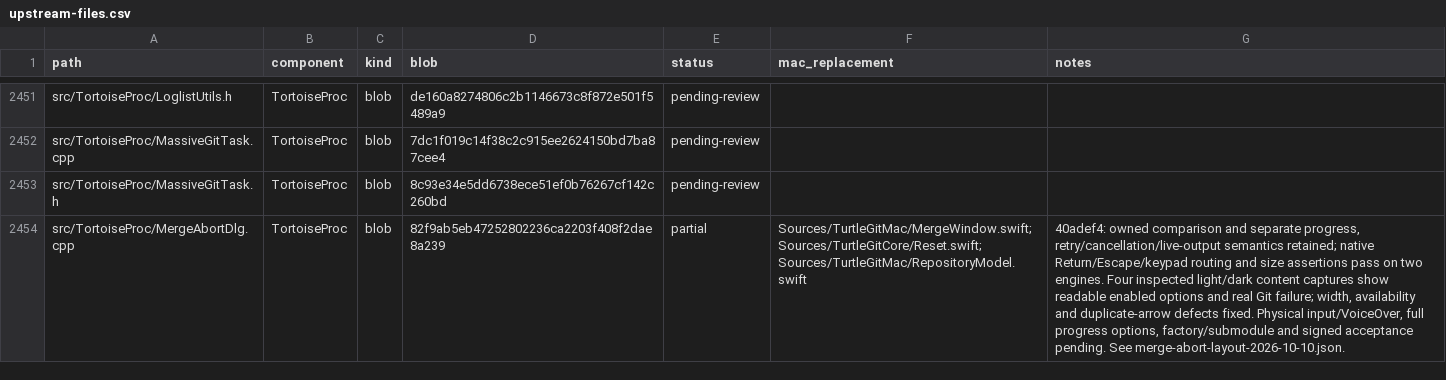
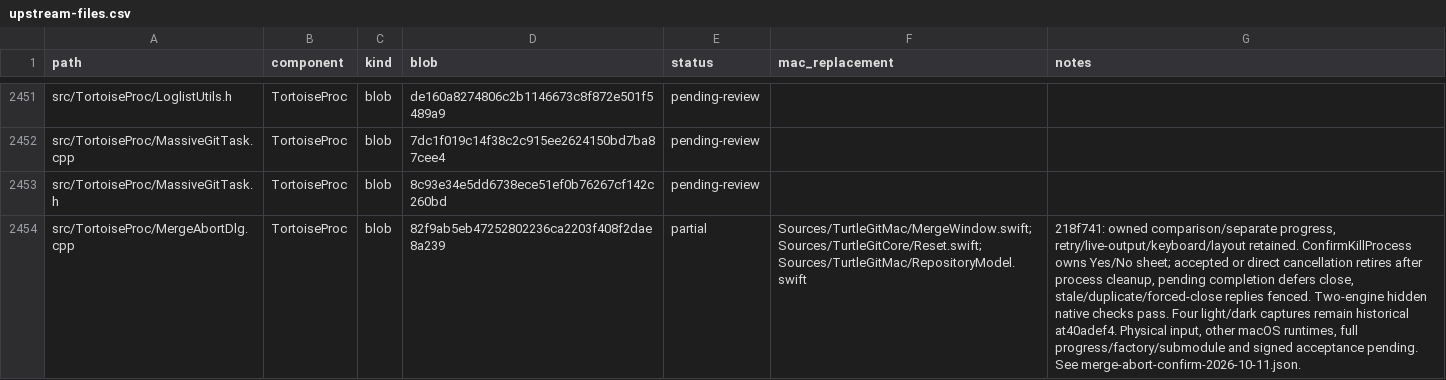
Before and after one commit to jfk-solutions/turtle-git-mac, a CSV file: docs/upstream-files.csv, drawn as a sheet; only a part is shown, gaps mark what is left out; the diff covers the shown part only; the diff names each change by its address in the sheet, - before the commit and + after, or states it on an @@ line.

```diff
--- a/docs/upstream-files.csv
+++ b/docs/upstream-files.csv
-G2454 (notes): 40adef4: owned comparison and separate progress, retry/cancellation/live-output semantics retained; native Return/Escape/keypad routing and size assertions pass on two engines. Four inspected light/dark content captures show readable enabled options and real Git failure; width, availability and duplicate-arrow defects fixed. Physical input/VoiceOver, full progress options, factory/submodule and signed acceptance pending. See merge-abort-layout-2026-10-10.json.
+G2454 (notes): 218f741: owned comparison/separate progress, retry/live-output/keyboard/layout retained. ConfirmKillProcess owns Yes/No sheet; accepted or direct cancellation retires after process cleanup, pending completion defers close, stale/duplicate/forced-close replies fenced. Two-engine hidden native checks pass. Four light/dark captures remain historical at40adef4. Physical input, other macOS runtimes, full progress/factory/submodule and signed acceptance pending. See merge-abort-confirm-2026-10-11.json.
```
Also changed, not shown: 1 edited cell elsewhere in this file, docs/upstream-controls.csv, 3 other files.
